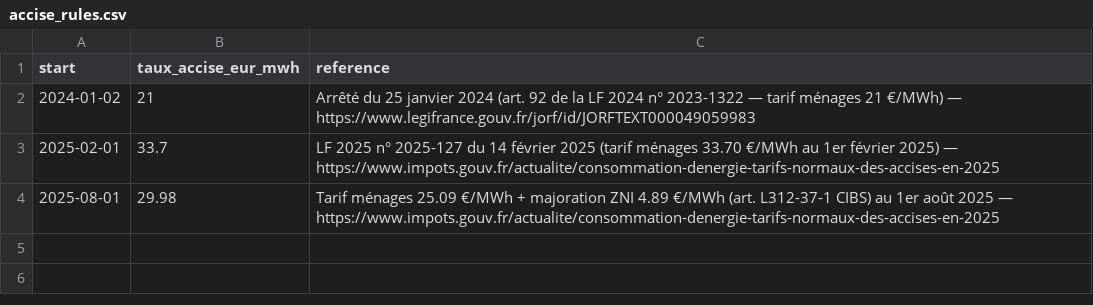
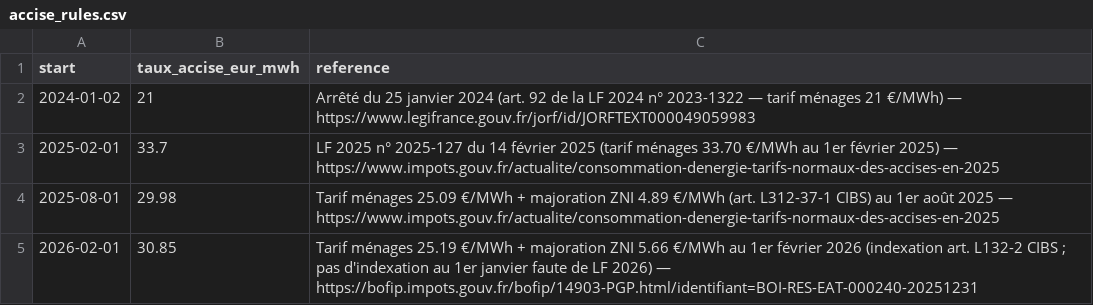
Before and after one commit to Energie-De-Nantes/electricore, a CSV file: electricore/config/accise_rules.csv, drawn as a sheet.

```diff
--- a/electricore/config/accise_rules.csv
+++ b/electricore/config/accise_rules.csv
@@ -4 +4,2 @@ start,taux_accise_eur_mwh,reference
 2025-08-01,29.98,Tarif ménages 25.09 €/MWh + majoration ZNI 4.89 €/MWh (art. L312-37-1 CIBS) au 1er août 2025 — https://www.impots.gouv.fr/actualite/consommation-denergie-tarifs-normaux-des-accises-en-2025
+2026-02-01,30.85,Tarif ménages 25.19 €/MWh + majoration ZNI 5.66 €/MWh au 1er février 2026 (indexation art. L132-2 CIBS ; pas d'indexation au 1er janvier faute de LF 2026) — https://bofip.impots.gouv.fr/bofip/14903-PGP.html/identifiant=BOI-RES-EAT-000240-20251231
```
Also changed, not shown: electricore/config/turpe_rules.csv, 1 other file.
